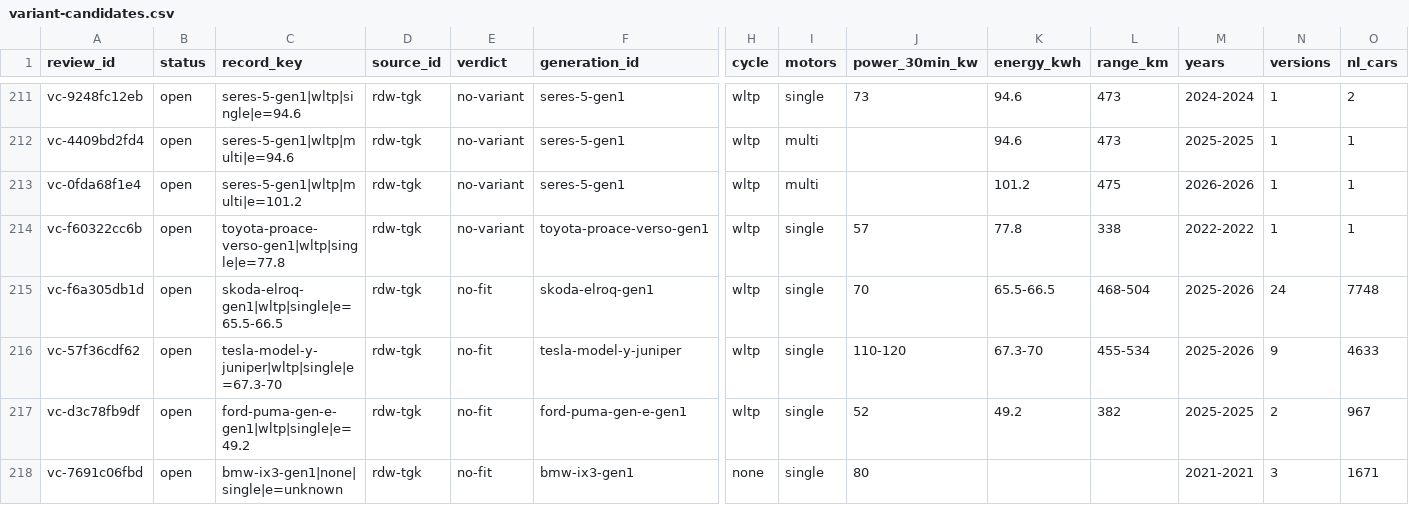
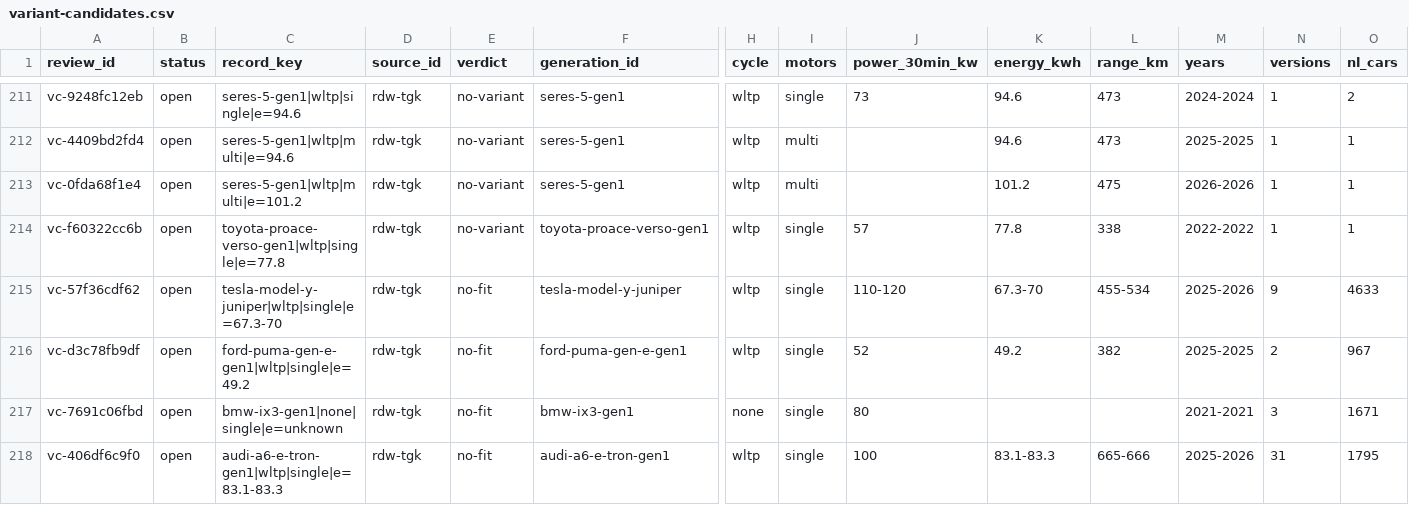
Before and after one commit to zkMenno/EV-Finder, a CSV file: data/review/variant-candidates.csv, drawn as a sheet; only a part is shown, gaps mark what is left out; the shorter side is filled out with more unchanged rows; removed rows and columns are numbered as before the commit, all else as after; rows hold the shown columns only; the diff covers the shown part only; the diff names each change by its address in the sheet, - before the commit and + after, or states it on an @@ line.

```diff
--- a/data/review/variant-candidates.csv
+++ b/data/review/variant-candidates.csv
-row 215: vc-f6a305db1d | open | skoda-elroq-gen1|wltp|single|e=65.5-66.5 | rdw-tgk | no-fit | skoda-elroq-gen1 | wltp | single | 70 | 65.5-66.5 | 468-504 | 2025-2026 | 24 | 7748
```
Also changed, not shown: 3 added rows and 2 removed rows elsewhere in this file, 2 other files.
